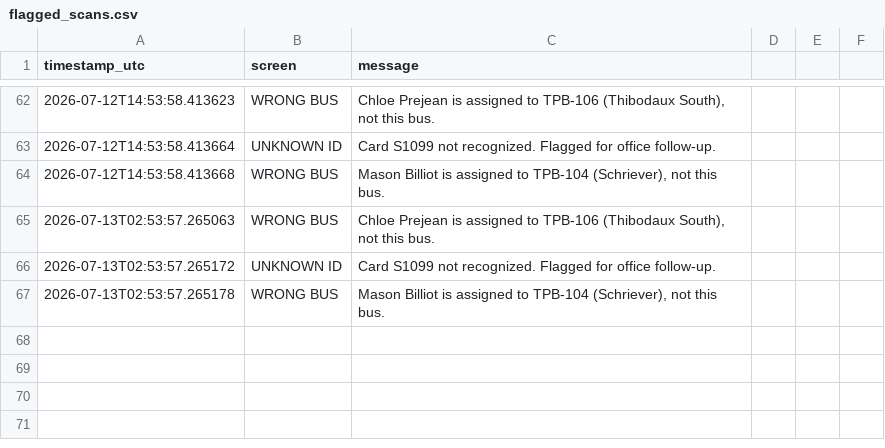
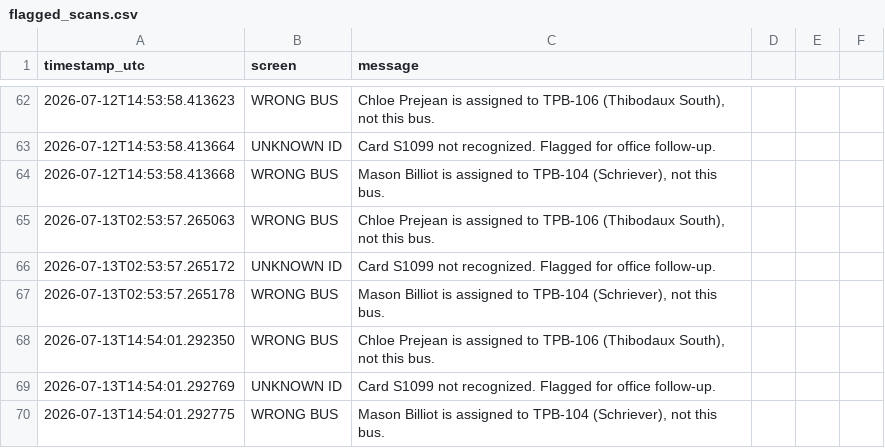
Before and after one commit to hopdot/terrebonne-school-bus-2025-2026, a CSV file: data/flagged_scans.csv, drawn as a sheet; only a part is shown, gaps mark what is left out.

Commit message:
Scan alert: 3 flagged events (2 wrong-bus, 1 unknown-ID) — 2026-07-13 14:54:04 CT

```diff
--- a/data/flagged_scans.csv
+++ b/data/flagged_scans.csv
@@ -67 +67,4 @@ timestamp_utc,screen,message
 2026-07-13T02:53:57.265178,WRONG BUS,"Mason Billiot is assigned to TPB-104 (Schriever), not this bus."
+2026-07-13T14:54:01.292350,WRONG BUS,"Chloe Prejean is assigned to TPB-106 (Thibodaux South), not this bus."
+2026-07-13T14:54:01.292769,UNKNOWN ID,Card S1099 not recognized. Flagged for office follow-up.
+2026-07-13T14:54:01.292775,WRONG BUS,"Mason Billiot is assigned to TPB-104 (Schriever), not this bus."
```
